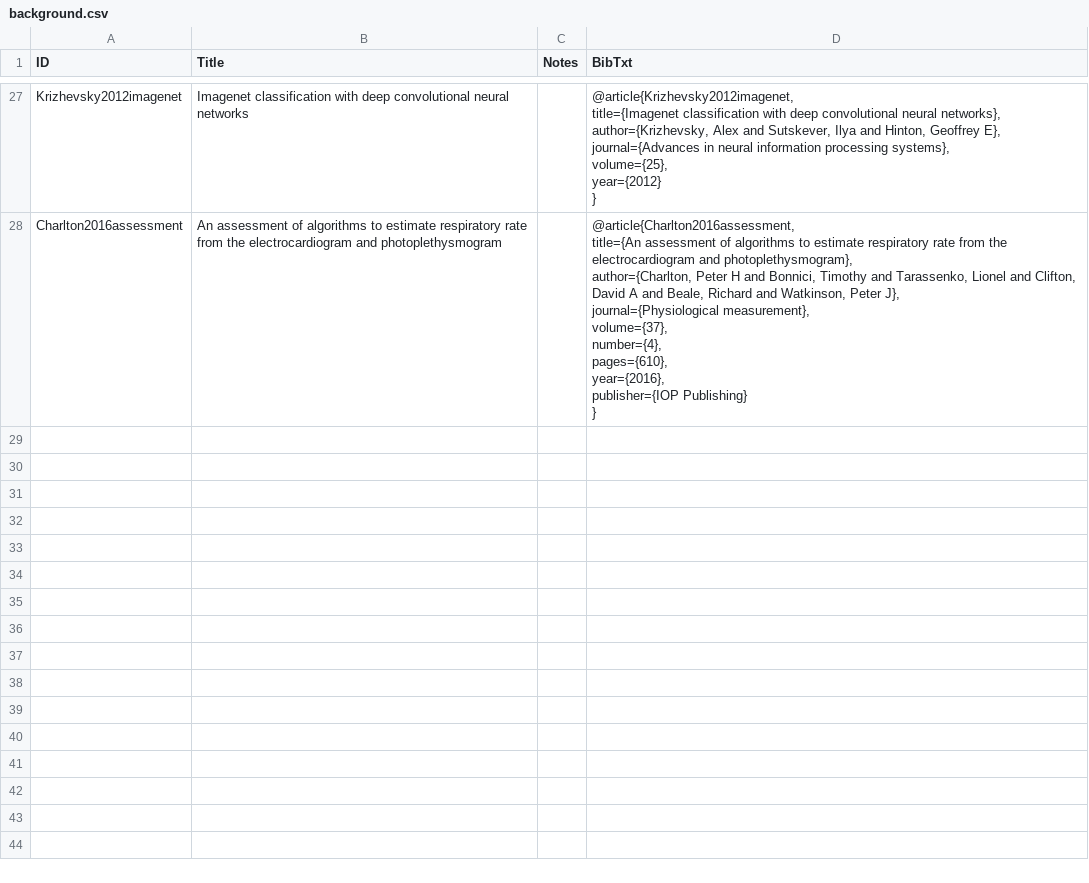
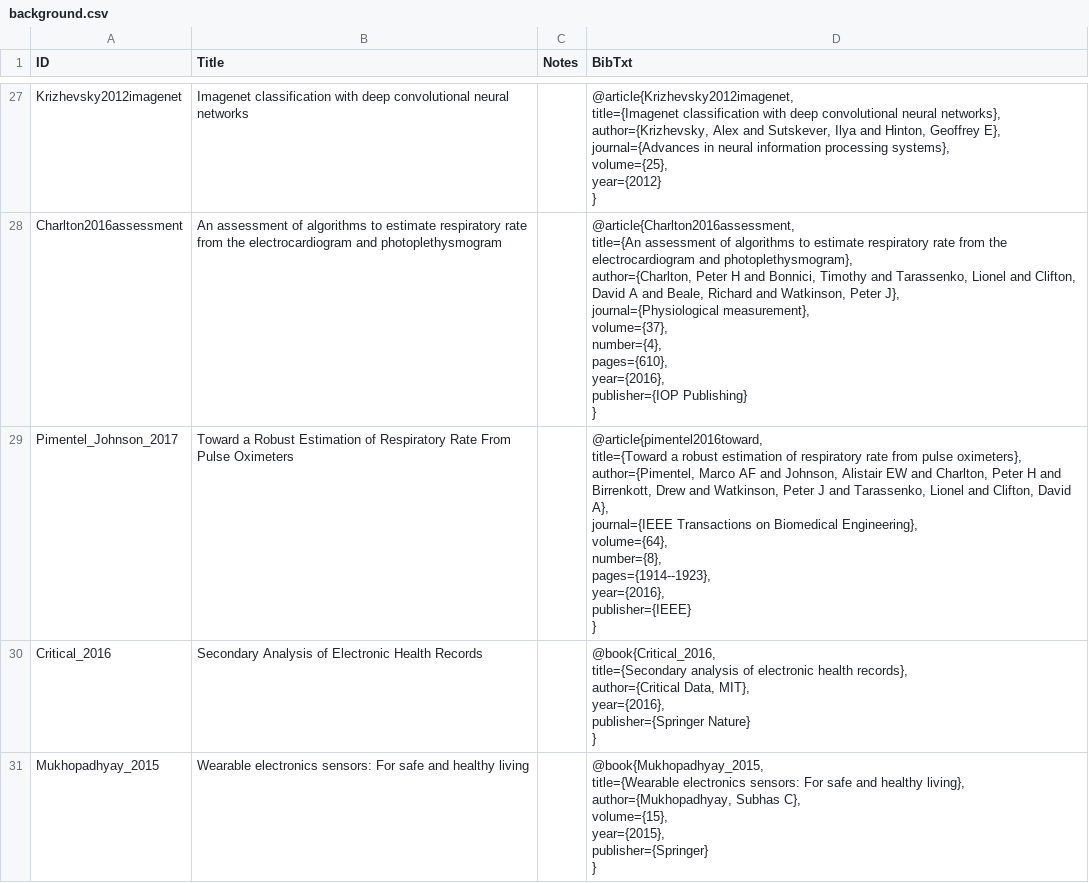
Before and after one commit to pzierahn/respiration, a CSV file: data/notion-export/background.csv, drawn as a sheet; only a part is shown, gaps mark what is left out.

Commit message:
Added Pimentel_Johnson_2017, Critical_2016 and Mukhopadhyay_2015

```diff
--- a/data/notion-export/background.csv
+++ b/data/notion-export/background.csv
@@ -259 +259,24 @@ publisher={IOP Publishing}
 }"
+Pimentel_Johnson_2017,Toward a Robust Estimation of Respiratory Rate From Pulse Oximeters,,"@article{pimentel2016toward,
+title={Toward a robust estimation of respiratory rate from pulse oximeters},
+author={Pimentel, Marco AF and Johnson, Alistair EW and Charlton, Peter H and Birrenkott, Drew and Watkinson, Peter J and Tarassenko, Lionel and Clifton, David A},
+journal={IEEE Transactions on Biomedical Engineering},
+volume={64},
+number={8},
+pages={1914--1923},
+year={2016},
+publisher={IEEE}
+}"
+Critical_2016,Secondary Analysis of Electronic Health Records,,"@book{Critical_2016,
+title={Secondary analysis of electronic health records},
+author={Critical Data, MIT},
+year={2016},
+publisher={Springer Nature}
+}"
+Mukhopadhyay_2015,Wearable electronics sensors: For safe and healthy living,,"@book{Mukhopadhyay_2015,
+title={Wearable electronics sensors: For safe and healthy living},
+author={Mukhopadhyay, Subhas C},
+volume={15},
+year={2015},
+publisher={Springer}
+}"
```
Also changed, not shown: 1 other file.
